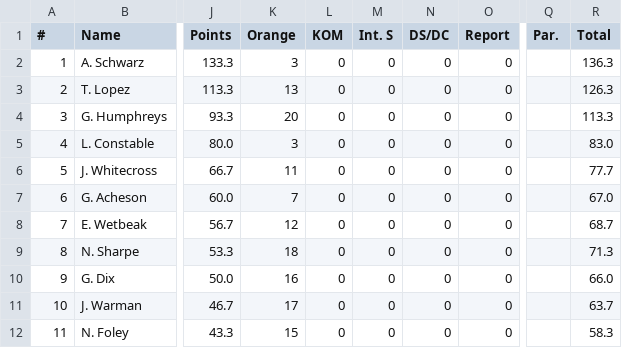
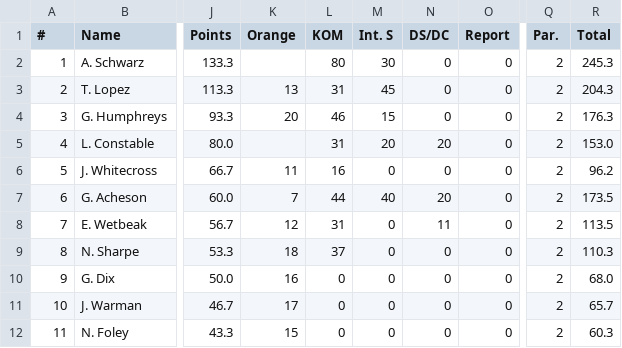
Before and after one commit to achie188/SW_eracing, a CSV file: inputs/raceinfo/Stage_5.csv, drawn as a sheet; only a part is shown, gaps mark what is left out; the diff covers the shown part only; the diff names each change by its address in the sheet, - before the commit and + after, or states it on an @@ line.

Commit message:
stage 5 results

```diff
--- a/inputs/raceinfo/Stage_5.csv
+++ b/inputs/raceinfo/Stage_5.csv
-K2 (Orange): 3
+K2 (Orange): (empty)
-L2 (KOM): 0
+L2 (KOM): 80
-M2 (Int. S): 0
+M2 (Int. S): 30
-Q2:Q12 (Par.): (empty)
+Q2:Q12 (Par.): 2
-R2 (Total): 136.3
+R2 (Total): 245.3
-L3 (KOM): 0
+L3 (KOM): 31
-M3 (Int. S): 0
+M3 (Int. S): 45
-R3 (Total): 126.3
+R3 (Total): 204.3
-L4 (KOM): 0
+L4 (KOM): 46
-M4 (Int. S): 0
+M4 (Int. S): 15
-R4 (Total): 113.3
+R4 (Total): 176.3
-K5 (Orange): 3
+K5 (Orange): (empty)
-L5 (KOM): 0
+L5 (KOM): 31
-M5 (Int. S): 0
+M5 (Int. S): 20
-N5 (DS/DC): 0
+N5 (DS/DC): 20
-R5 (Total): 83.0
+R5 (Total): 153.0
-L6 (KOM): 0
+L6 (KOM): 16
-R6 (Total): 77.7
+R6 (Total): 96.2
-L7 (KOM): 0
+L7 (KOM): 44
-M7 (Int. S): 0
+M7 (Int. S): 40
-N7 (DS/DC): 0
+N7 (DS/DC): 20
-R7 (Total): 67.0
+R7 (Total): 173.5
-L8 (KOM): 0
+L8 (KOM): 31
-N8 (DS/DC): 0
+N8 (DS/DC): 11
-R8 (Total): 68.7
+R8 (Total): 113.5
-L9 (KOM): 0
+L9 (KOM): 37
-R9 (Total): 71.3
+R9 (Total): 110.3
-R10 (Total): 66.0
+R10 (Total): 68.0
-R11 (Total): 63.7
+R11 (Total): 65.7
-R12 (Total): 58.3
+R12 (Total): 60.3
```
Also changed, not shown: 52 edited cells elsewhere in this file, inputs/raceinfo/points.csv, 1 other file.
